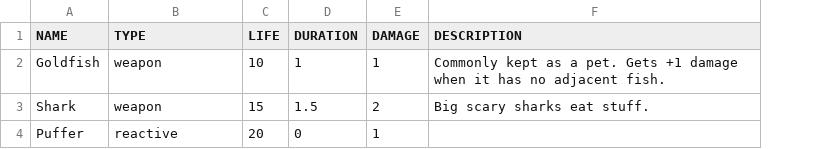
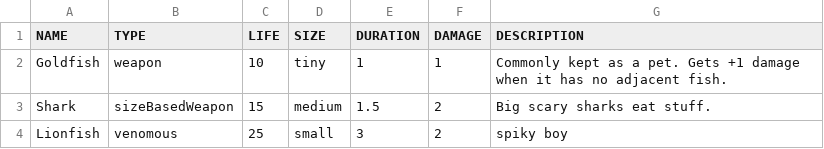
Before and after one commit to fahseltc/golang-fish-autobattler, a CSV file: data/fish/initial_fish.csv, drawn as a sheet; removed rows and columns are numbered as before the commit, all else as after; the diff names each change by its address in the sheet, - before the commit and + after, or states it on an @@ line.

Commit message:
added venomous fish and DOT effect, put sizes to each fish type, added predator fish that deal more damage to smaller fish. Made scenemanager grab a random scene from its list each time a level is advanced.

```diff
--- a/data/fish/initial_fish.csv
+++ b/data/fish/initial_fish.csv
+column D (SIZE), rows 2-3: tiny | medium
-B3 (TYPE): weapon
+B3 (TYPE): sizeBasedWeapon
-row 4: Puffer | reactive | 20 | 0 | 1
+row 4: Lionfish | venomous | 25 | small | 3 | 2 | spiky boy
```
Also changed, not shown: 25 other files.
